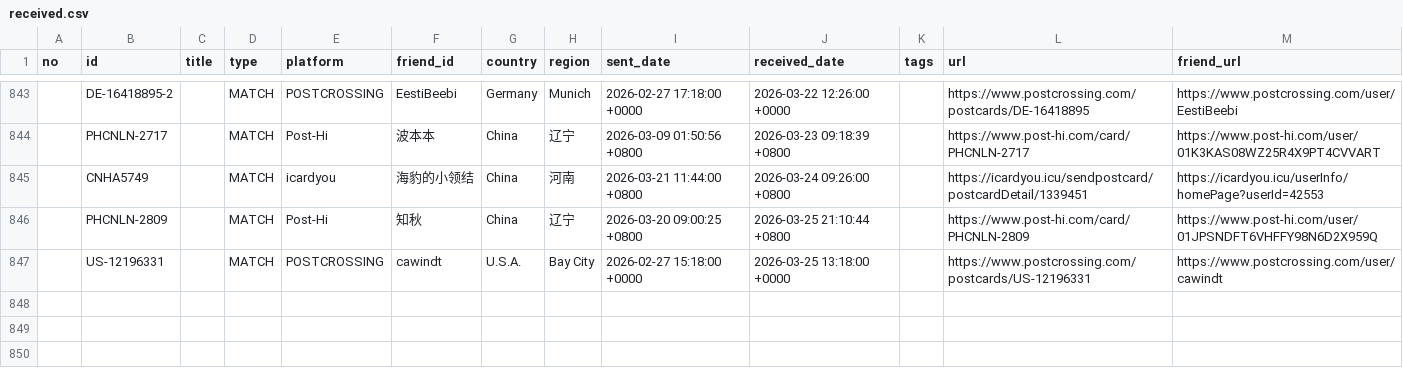
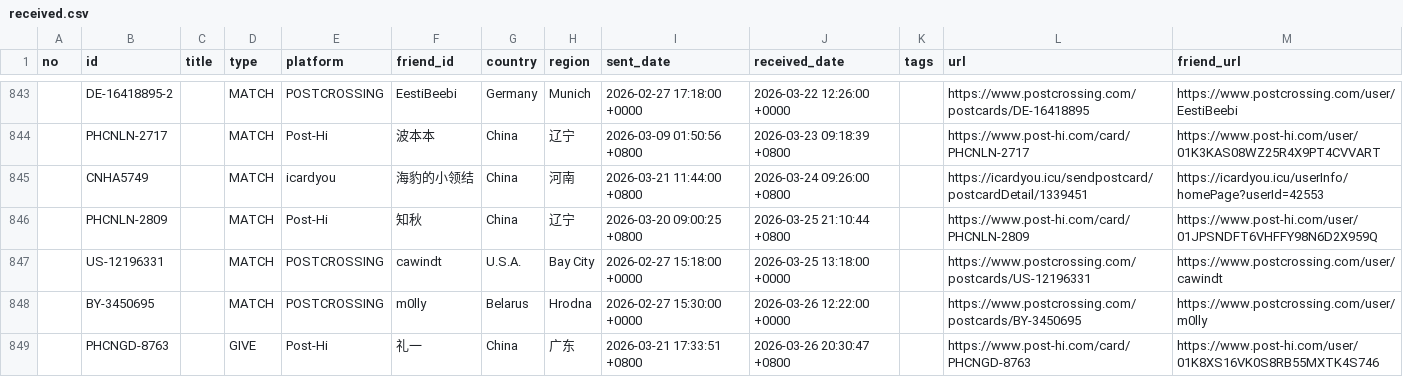
Before and after one commit to JiYouMCC/postcards, a CSV file: _data/received.csv, drawn as a sheet; only a part is shown, gaps mark what is left out.

Commit message:
Add cards

```diff
--- a/_data/received.csv
+++ b/_data/received.csv
@@ -847 +847,3 @@ no,id,title,type,platform,friend_id,country,region,sent_date,received_date,tags,
 ,US-12196331,,MATCH,POSTCROSSING,cawindt,U.S.A.,Bay City,2026-02-27 15:18:00 +0000,2026-03-25 13:18:00 +0000,,https://www.postcrossing.com/postcards/US-12196331,https://www.postcrossing.com/user/cawindt
+,BY-3450695,,MATCH,POSTCROSSING,m0lly,Belarus,Hrodna,2026-02-27 15:30:00 +0000,2026-03-26 12:22:00 +0000,,https://www.postcrossing.com/postcards/BY-3450695,https://www.postcrossing.com/user/m0lly
+,PHCNGD-8763,,GIVE,Post-Hi,礼一,China,广东,2026-03-21 17:33:51 +0800,2026-03-26 20:30:47 +0800,,https://www.post-hi.com/card/PHCNGD-8763,https://www.post-hi.com/user/01K8XS16VK0S8RB55MXTK4S746
```
Also changed, not shown: _data/grouped.csv, 9 other files.
